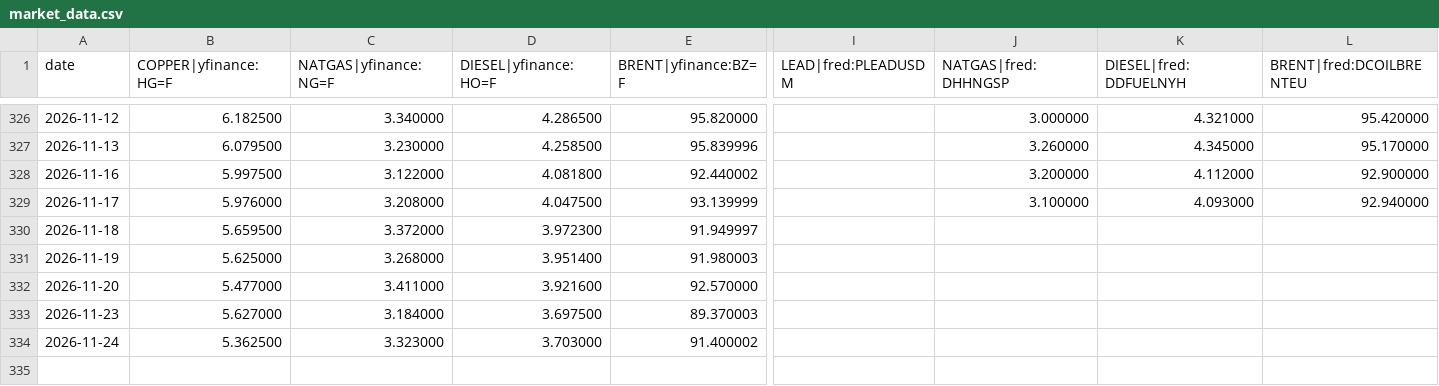
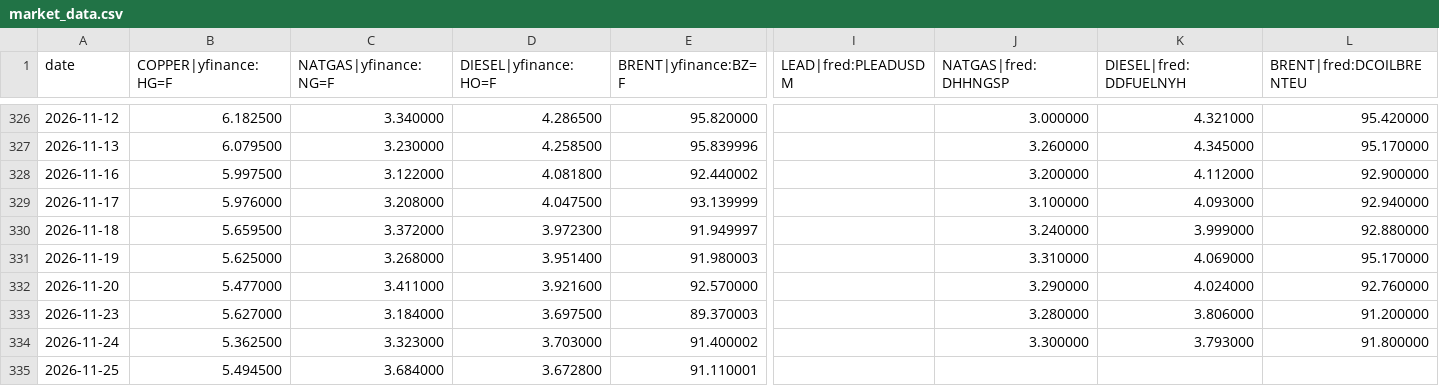
Before and after one commit to rataveras-bot/RADX-index, a CSV file: data/market_data.csv, drawn as a sheet; only a part is shown, gaps mark what is left out; rows hold the shown columns only; the diff names each change by its address in the sheet, - before the commit and + after, or states it on an @@ line.

```diff
--- a/data/market_data.csv
+++ b/data/market_data.csv
-J330 (NATGAS|fred:DHHNGSP): (empty)
+J330 (NATGAS|fred:DHHNGSP): 3.240000
-K330 (DIESEL|fred:DDFUELNYH): (empty)
+K330 (DIESEL|fred:DDFUELNYH): 3.999000
-L330 (BRENT|fred:DCOILBRENTEU): (empty)
+L330 (BRENT|fred:DCOILBRENTEU): 92.880000
-J331 (NATGAS|fred:DHHNGSP): (empty)
+J331 (NATGAS|fred:DHHNGSP): 3.310000
-K331 (DIESEL|fred:DDFUELNYH): (empty)
+K331 (DIESEL|fred:DDFUELNYH): 4.069000
-L331 (BRENT|fred:DCOILBRENTEU): (empty)
+L331 (BRENT|fred:DCOILBRENTEU): 95.170000
-J332 (NATGAS|fred:DHHNGSP): (empty)
+J332 (NATGAS|fred:DHHNGSP): 3.290000
-K332 (DIESEL|fred:DDFUELNYH): (empty)
+K332 (DIESEL|fred:DDFUELNYH): 4.024000
-L332 (BRENT|fred:DCOILBRENTEU): (empty)
+L332 (BRENT|fred:DCOILBRENTEU): 92.760000
-J333 (NATGAS|fred:DHHNGSP): (empty)
+J333 (NATGAS|fred:DHHNGSP): 3.280000
-K333 (DIESEL|fred:DDFUELNYH): (empty)
+K333 (DIESEL|fred:DDFUELNYH): 3.806000
-L333 (BRENT|fred:DCOILBRENTEU): (empty)
+L333 (BRENT|fred:DCOILBRENTEU): 91.200000
-J334 (NATGAS|fred:DHHNGSP): (empty)
+J334 (NATGAS|fred:DHHNGSP): 3.300000
-K334 (DIESEL|fred:DDFUELNYH): (empty)
+K334 (DIESEL|fred:DDFUELNYH): 3.793000
-L334 (BRENT|fred:DCOILBRENTEU): (empty)
+L334 (BRENT|fred:DCOILBRENTEU): 91.800000
+row 335: 2026-11-25 | 5.494500 | 3.684000 | 3.672800 | 91.110001
```
Also changed, not shown: 1 other file.
